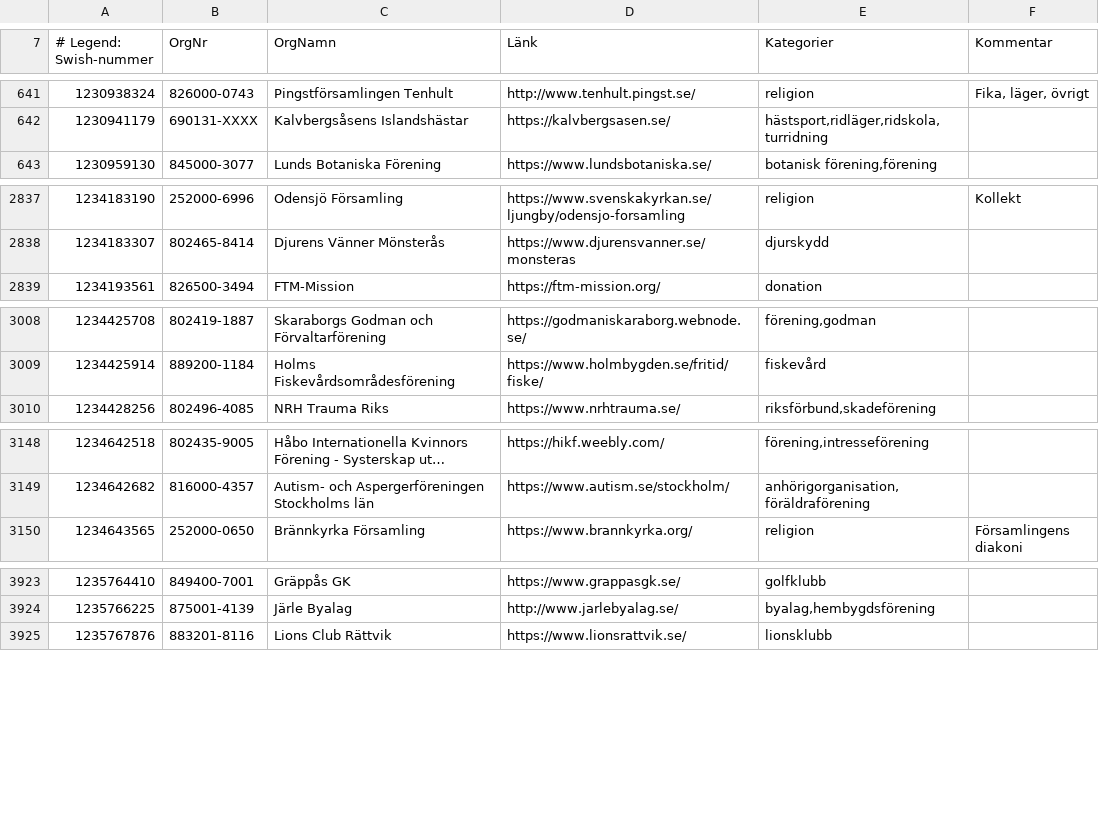
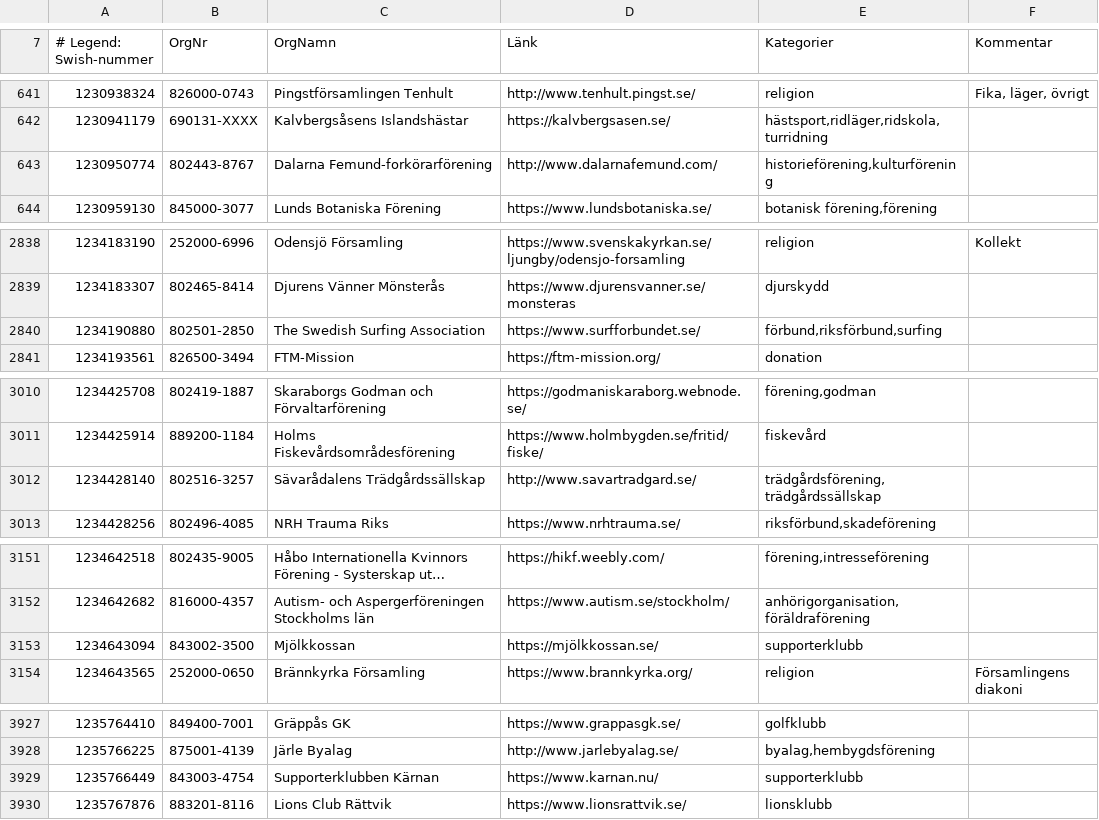
Before and after one commit to cisene/swish-123, a CSV file: text/swish-123-datasource.csv, drawn as a sheet; only a part is shown, gaps mark what is left out; long unchanged cells end in …; the diff covers the shown part only; the diff names each change by its address in the sheet, - before the commit and + after, or states it on an @@ line.

```diff
--- a/text/swish-123-datasource.csv
+++ b/text/swish-123-datasource.csv
+row 643: 1230950774 | 802443-8767 | Dalarna Femund-forkörarförening | http://www.dalarnafemund.com/ | historieförening,kulturförening
+row 2840: 1234190880 | 802501-2850 | The Swedish Surfing Association | https://www.surfforbundet.se/ | förbund,riksförbund,surfing
+row 3012: 1234428140 | 802516-3257 | Sävarådalens Trädgårdssällskap | http://www.savartradgard.se/ | trädgårdsförening,trädgårdssällskap
+row 3153: 1234643094 | 843002-3500 | Mjölkkossan | https://mjölkkossan.se/ | supporterklubb
+row 3929: 1235766449 | 843003-4754 | Supporterklubben Kärnan | https://www.karnan.nu/ | supporterklubb
```
Also changed, not shown: 2 added rows and 1 edited cell elsewhere in this file, text/swish-123-datasource.tsv, 4 other files.
